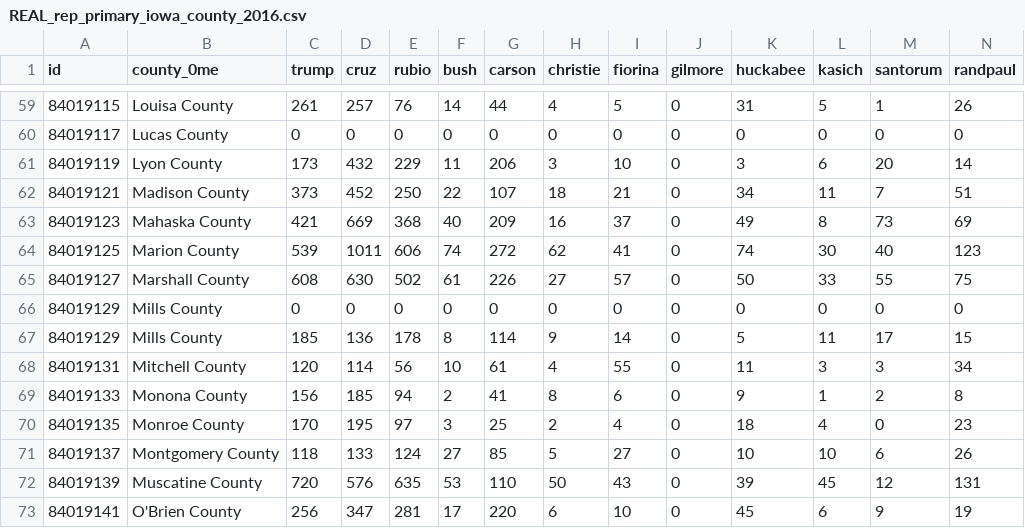
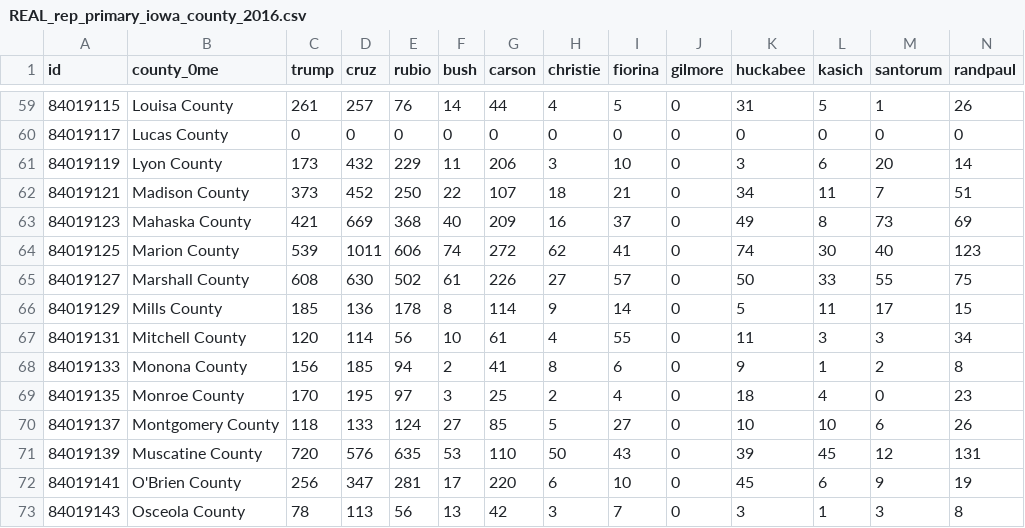
Before and after one commit to datamapio/geoid, a CSV file: US/example/primary_iowa_2016/REAL_rep_primary_iowa_county_2016.csv, drawn as a sheet; only a part is shown, gaps mark what is left out; the shorter side is filled out with more unchanged rows; rows hold the shown columns only; the diff names each change by its address in the sheet, - before the commit and + after, or states it on an @@ line.

Commit message:
deleted 2nd Mills County

```diff
--- a/US/example/primary_iowa_2016/REAL_rep_primary_iowa_county_2016.csv
+++ b/US/example/primary_iowa_2016/REAL_rep_primary_iowa_county_2016.csv
-row 66: 84019129 | Mills County | 0 | 0 | 0 | 0 | 0 | 0 | 0 | 0 | 0 | 0 | 0 | 0
```
